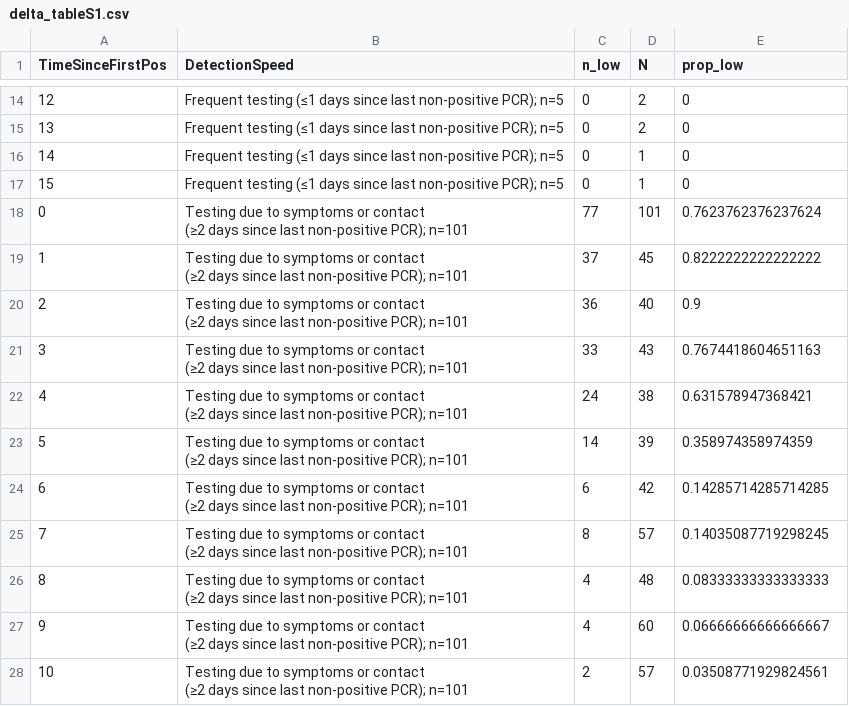
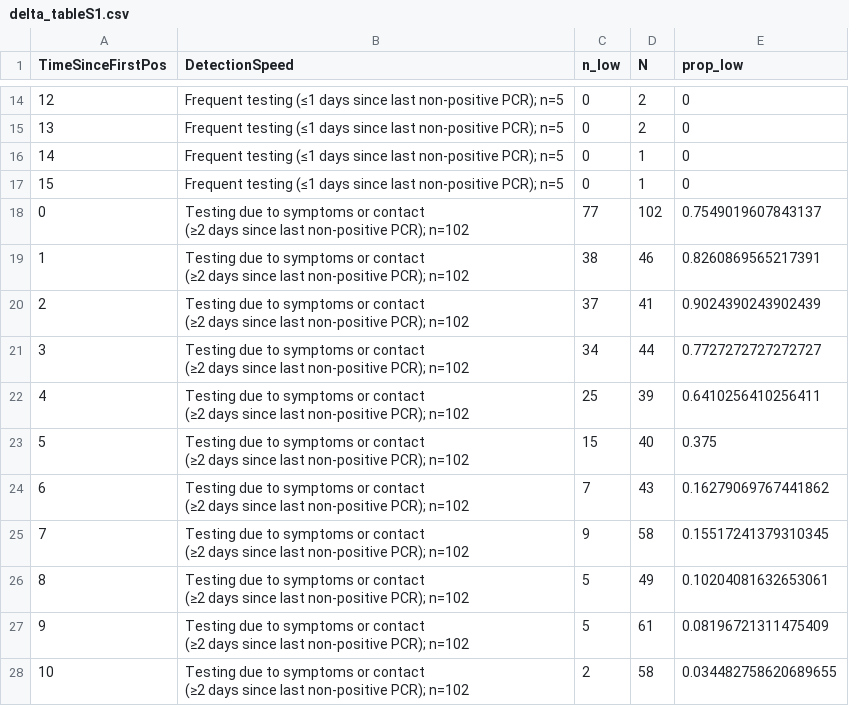
Before and after one commit to gradlab/CtTrajectories_Omicron, a CSV file: figures/preprint/Ct_threshold_30_inconclusivesTRUE/delta_tableS1.csv, drawn as a sheet; only a part is shown, gaps mark what is left out; the diff covers the shown part only.

Commit message:
Minor mistake in filtering out one of the odd Delta infections

```diff
--- a/figures/preprint/Ct_threshold_30_inconclusivesTRUE/delta_tableS1.csv
+++ b/figures/preprint/Ct_threshold_30_inconclusivesTRUE/delta_tableS1.csv
@@ -17,23 +17,23 @@ TimeSinceFirstPos,DetectionSpeed,n_low,N,prop_low
 15,Frequent testing (≤1 days since last non-positive PCR); n=5,0,1,0
-0,"Testing due to symptoms or contact
-(≥2 days since last non-positive PCR); n=101",77,101,0.7623762376237624
-1,"Testing due to symptoms or contact
-(≥2 days since last non-positive PCR); n=101",37,45,0.8222222222222222
-2,"Testing due to symptoms or contact
-(≥2 days since last non-positive PCR); n=101",36,40,0.9
-3,"Testing due to symptoms or contact
-(≥2 days since last non-positive PCR); n=101",33,43,0.7674418604651163
-4,"Testing due to symptoms or contact
-(≥2 days since last non-positive PCR); n=101",24,38,0.631578947368421
-5,"Testing due to symptoms or contact
-(≥2 days since last non-positive PCR); n=101",14,39,0.358974358974359
-6,"Testing due to symptoms or contact
-(≥2 days since last non-positive PCR); n=101",6,42,0.14285714285714285
-7,"Testing due to symptoms or contact
-(≥2 days since last non-positive PCR); n=101",8,57,0.14035087719298245
-8,"Testing due to symptoms or contact
-(≥2 days since last non-positive PCR); n=101",4,48,0.08333333333333333
-9,"Testing due to symptoms or contact
-(≥2 days since last non-positive PCR); n=101",4,60,0.06666666666666667
-10,"Testing due to symptoms or contact
-(≥2 days since last non-positive PCR); n=101",2,57,0.03508771929824561
+0,"Testing due to symptoms or contact
+(≥2 days since last non-positive PCR); n=102",77,102,0.7549019607843137
+1,"Testing due to symptoms or contact
+(≥2 days since last non-positive PCR); n=102",38,46,0.8260869565217391
+2,"Testing due to symptoms or contact
+(≥2 days since last non-positive PCR); n=102",37,41,0.9024390243902439
+3,"Testing due to symptoms or contact
+(≥2 days since last non-positive PCR); n=102",34,44,0.7727272727272727
+4,"Testing due to symptoms or contact
+(≥2 days since last non-positive PCR); n=102",25,39,0.6410256410256411
+5,"Testing due to symptoms or contact
+(≥2 days since last non-positive PCR); n=102",15,40,0.375
+6,"Testing due to symptoms or contact
+(≥2 days since last non-positive PCR); n=102",7,43,0.16279069767441862
+7,"Testing due to symptoms or contact
+(≥2 days since last non-positive PCR); n=102",9,58,0.15517241379310345
+8,"Testing due to symptoms or contact
+(≥2 days since last non-positive PCR); n=102",5,49,0.10204081632653061
+9,"Testing due to symptoms or contact
+(≥2 days since last non-positive PCR); n=102",5,61,0.08196721311475409
+10,"Testing due to symptoms or contact
+(≥2 days since last non-positive PCR); n=102",2,58,0.034482758620689655
```
Also changed, not shown: 8 edited cells elsewhere in this file, figures/preprint/Ct_threshold_25_inconclusivesFALSE/delta_tableS1.csv, figures/preprint/Ct_threshold_30_inconclusivesFALSE/delta_tableS1.csv, 19 other files.
